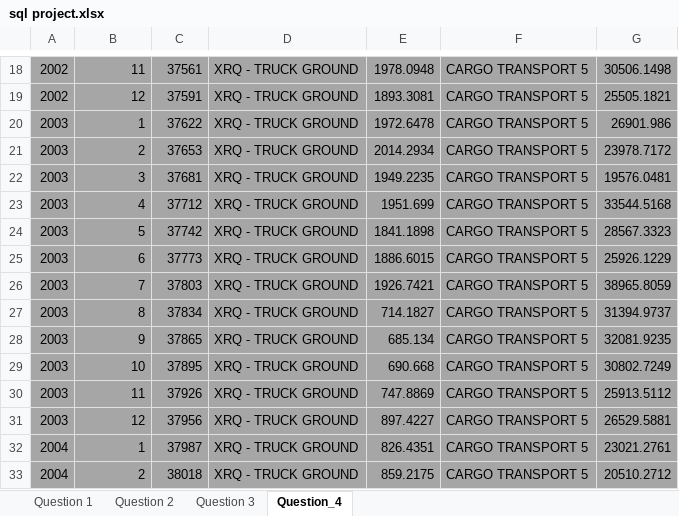
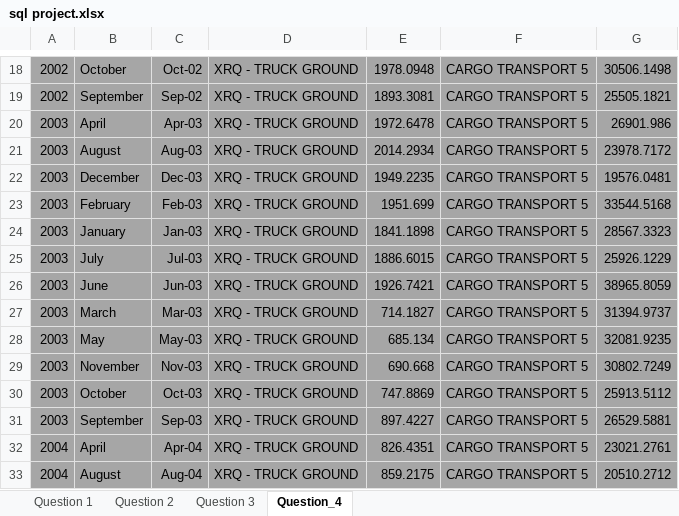
Before and after one commit to Plotted-Digit/SQL-Project, an Excel workbook: sql project.xlsx, sheet Question_4, drawn as a sheet; only a part is shown, gaps mark what is left out; values as stored, in another font and other column widths than the file's, no borders; charts and pictures not drawn; the diff covers the shown part only; the diff names each change by its address in the sheet, - before the commit and + after, or states it on an @@ line.

```diff
--- a/sql project.xlsx (sheet Question_4)
+++ b/sql project.xlsx (sheet Question_4)
-B18: 11
+B18: October
-C18: 37561
+C18: Oct-02
-B19: 12
+B19: September
-C19: 37591
+C19: Sep-02
-B20: 1
+B20: April
-C20: 37622
+C20: Apr-03
-B21: 2
+B21: August
-C21: 37653
+C21: Aug-03
-B22: 3
+B22: December
-C22: 37681
+C22: Dec-03
-B23: 4
+B23: February
-C23: 37712
+C23: Feb-03
-B24: 5
+B24: January
-C24: 37742
+C24: Jan-03
-B25: 6
+B25: July
-C25: 37773
+C25: Jul-03
-B26: 7
+B26: June
-C26: 37803
+C26: Jun-03
-B27: 8
+B27: March
-C27: 37834
+C27: Mar-03
-B28: 9
+B28: May
-C28: 37865
+C28: May-03
-B29: 10
+B29: November
-C29: 37895
+C29: Nov-03
-B30: 11
+B30: October
-C30: 37926
+C30: Oct-03
-B31: 12
+B31: September
-C31: 37956
+C31: Sep-03
-B32: 1
+B32: April
-C32: 37987
+C32: Apr-04
-B33: 2
+B33: August
-C33: 38018
+C33: Aug-04
```
Also changed, not shown: 44 edited cells elsewhere in this sheet, charts or pictures, QUESTION_4/Q4.xlsx, 1 other file.
